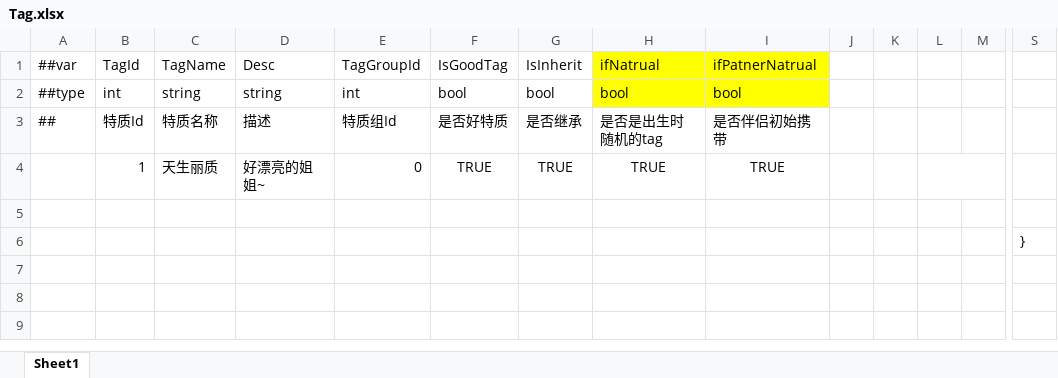
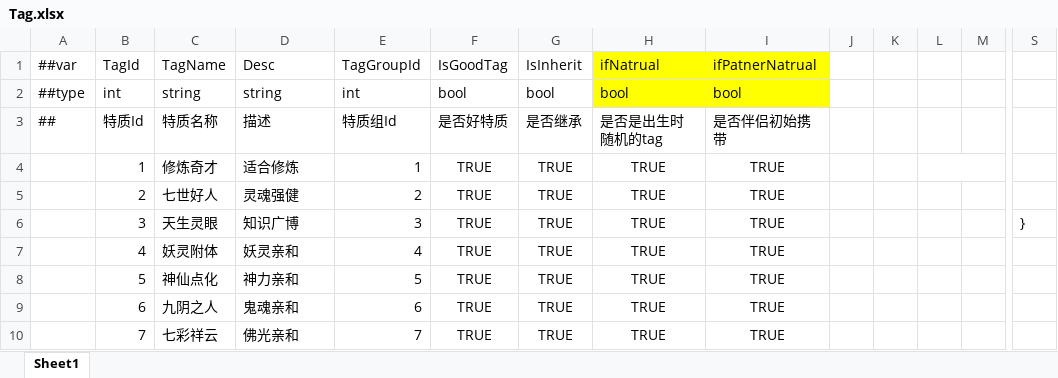
Before and after one commit to fireboltTZ/RootsPinkShark, an Excel workbook: Luban/Config/Datas/Root/Tag.xlsx, sheet Sheet1, drawn as a sheet; only a part is shown, gaps mark what is left out; values as stored, in another font and other column widths than the file's, no borders; removed rows and columns are numbered as before the commit, all else as after; rows hold the shown columns only; the diff names each change by its address in the sheet, - before the commit and + after, or states it on an @@ line.

```diff
--- a/Luban/Config/Datas/Root/Tag.xlsx (sheet Sheet1)
+++ b/Luban/Config/Datas/Root/Tag.xlsx (sheet Sheet1)
-C4: 天生丽质
+C4: 修炼奇才
-D4: 好漂亮的姐姐~
+D4: 适合修炼
-E4: 0
+E4: 1
-row 5: (empty)
+row 5:  | 2 | 七世好人 | 灵魂强健 | 2 | TRUE | TRUE | TRUE | TRUE
-row 6:  |  |  |  |  |  |  |  |  |  |  |  |  | }
+row 6:  | 3 | 天生灵眼 | 知识广博 | 3 | TRUE | TRUE | TRUE | TRUE |  |  |  |  | }
+row 7:  | 4 | 妖灵附体 | 妖灵亲和 | 4 | TRUE | TRUE | TRUE | TRUE
+row 8:  | 5 | 神仙点化 | 神力亲和 | 5 | TRUE | TRUE | TRUE | TRUE
+row 9:  | 6 | 九阴之人 | 鬼魂亲和 | 6 | TRUE | TRUE | TRUE | TRUE
+row 10:  | 7 | 七彩祥云 | 佛光亲和 | 7 | TRUE | TRUE | TRUE | TRUE
```
Also changed, not shown: Luban/Config/Datas/Root/EventConfig.xlsx, Luban/Config/Datas/Root/Resource.xlsx, 15 other files.
